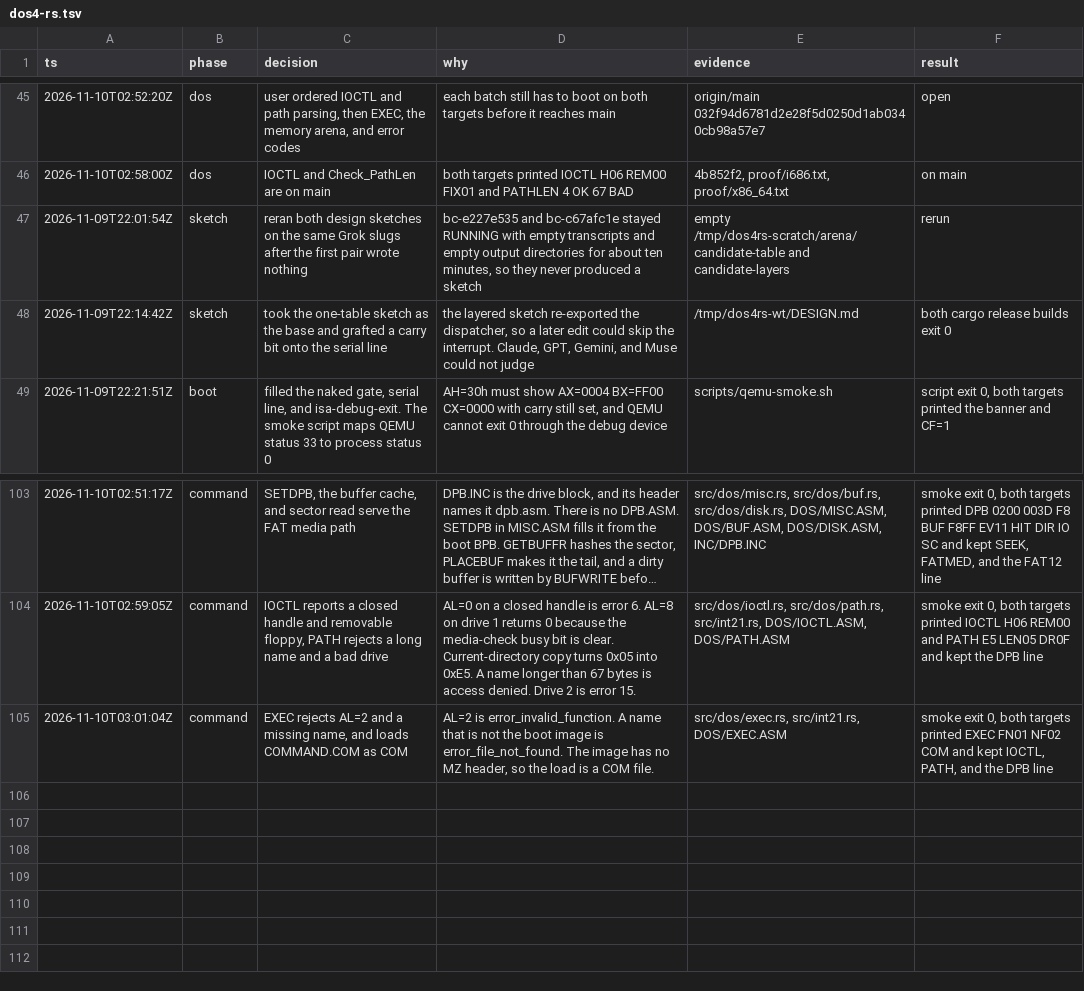
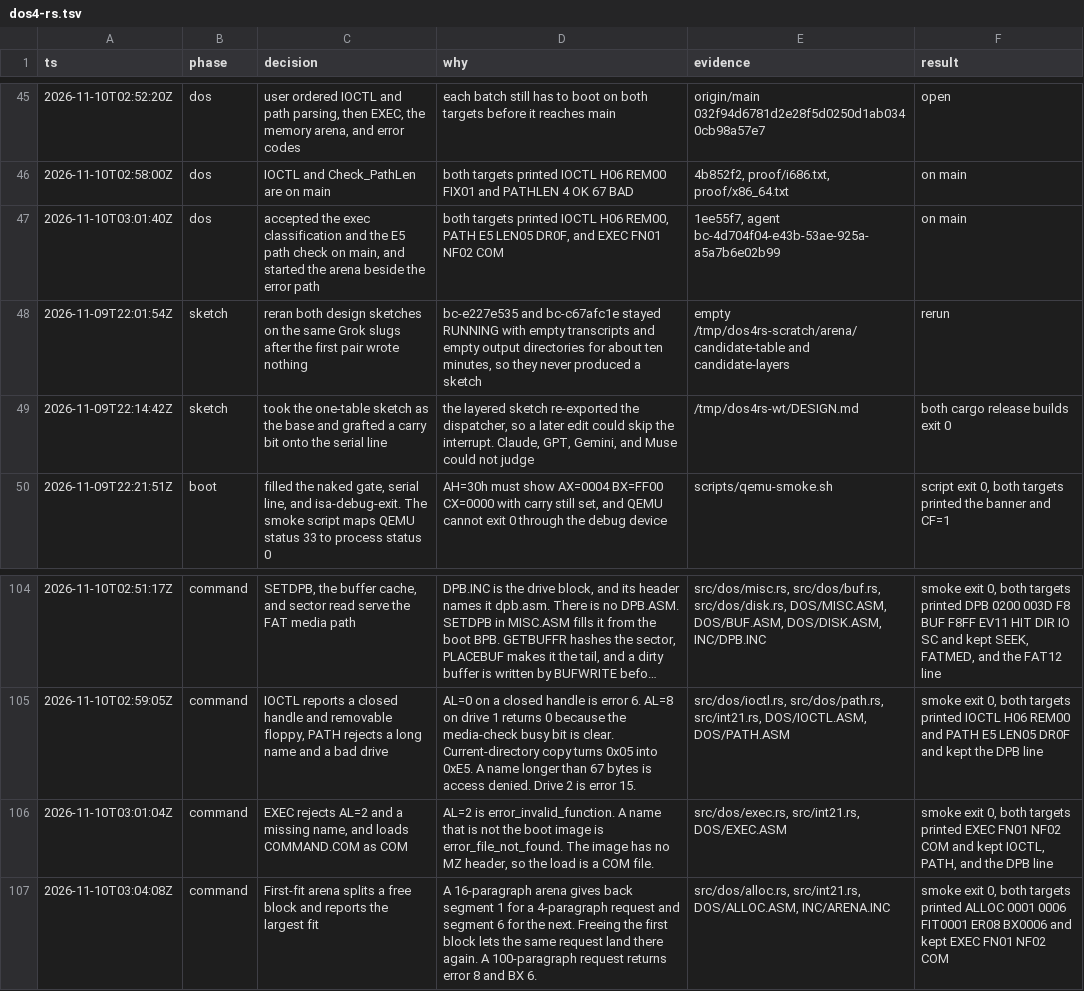
Before and after one commit to JamesLinYJ/DOS-RS, a TSV file: .audit/dos4-rs.tsv, drawn as a sheet; only a part is shown, gaps mark what is left out; long unchanged cells end in ….

Commit message:
feat(dos): split and free the memory arena
First-fit allocation returns the header plus one paragraph. A request
larger than every free block returns error 8 and the size of the
largest block.

```diff
--- a/.audit/dos4-rs.tsv
+++ b/.audit/dos4-rs.tsv
@@ -46,2 +46,3 @@ ts	phase	decision	why	evidence	result
 2026-11-10T02:58:00Z	dos	IOCTL and Check_PathLen are on main	both targets printed IOCTL H06 REM00 FIX01 and PATHLEN 4 OK 67 BAD	4b852f2, proof/i686.txt, proof/x86_64.txt	on main
+2026-11-10T03:01:40Z	dos	accepted the exec classification and the E5 path check on main, and started the arena beside the error path	both targets printed IOCTL H06 REM00, PATH E5 LEN05 DR0F, and EXEC FN01 NF02 COM	1ee55f7, agent bc-4d704f04-e43b-53ae-925a-a5a7b6e02b99	on main
 2026-11-09T22:01:54Z	sketch	reran both design sketches on the same Grok slugs after the first pair wrote nothing	bc-e227e535 and bc-c67afc1e stayed RUNNING with empty transcripts and empty output directories for about ten minutes, so they never produced a sketch	empty /tmp/dos4rs-scratch/arena/candidate-table and candidate-layers	rerun
@@ -105 +106,2 @@ ts	phase	decision	why	evidence	result
 2026-11-10T03:01:04Z	command	EXEC rejects AL=2 and a missing name, and loads COMMAND.COM as COM	AL=2 is error_invalid_function. A name that is not the boot image is error_file_not_found. The image has no MZ header, so the load is a COM file.	src/dos/exec.rs, src/int21.rs, DOS/EXEC.ASM	smoke exit 0, both targets printed EXEC FN01 NF02 COM and kept IOCTL, PATH, and the DPB line
+2026-11-10T03:04:08Z	command	First-fit arena splits a free block and reports the largest fit	A 16-paragraph arena gives back segment 1 for a 4-paragraph request and segment 6 for the next. Freeing the first block lets the same request land there again. A 100-paragraph request returns error 8 and BX 6.	src/dos/alloc.rs, src/int21.rs, DOS/ALLOC.ASM, INC/ARENA.INC	smoke exit 0, both targets printed ALLOC 0001 0006 FIT0001 ER08 BX0006 and kept EXEC FN01 NF02 COM
```
Also changed, not shown: checklist/v4.0.tsv, 8 other files.
